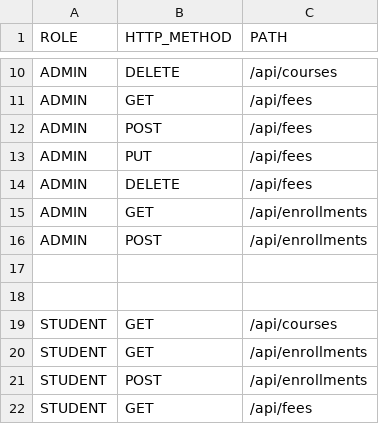
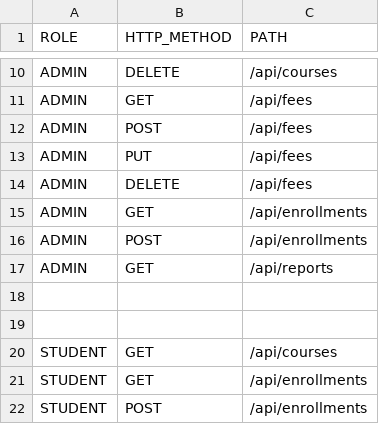
Before and after one commit to lamsalabb/university-system-angular, a CSV file: core-api/src/main/resources/permissions.csv, drawn as a sheet; only a part is shown, gaps mark what is left out; the shorter side is filled out with more unchanged rows.

Commit message:
report generation

```diff
--- a/core-api/src/main/resources/permissions.csv
+++ b/core-api/src/main/resources/permissions.csv
@@ -16,2 +16,3 @@ ADMIN,GET,/api/enrollments
 ADMIN,POST,/api/enrollments
+ADMIN,GET,/api/reports
 
```
Also changed, not shown: 20 other files.
